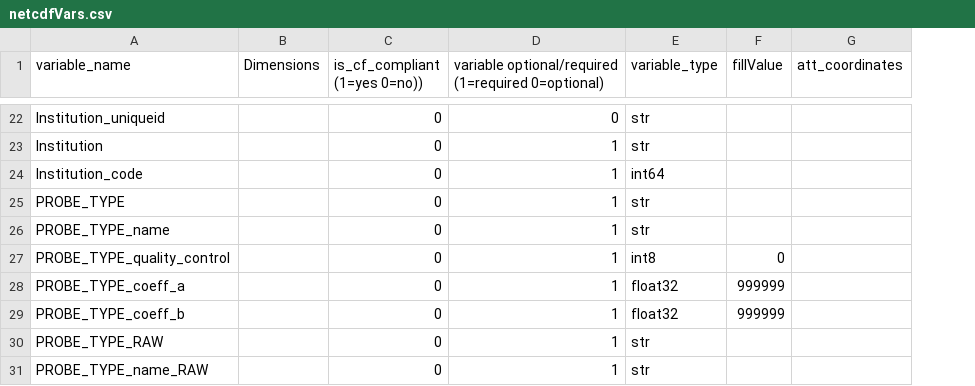
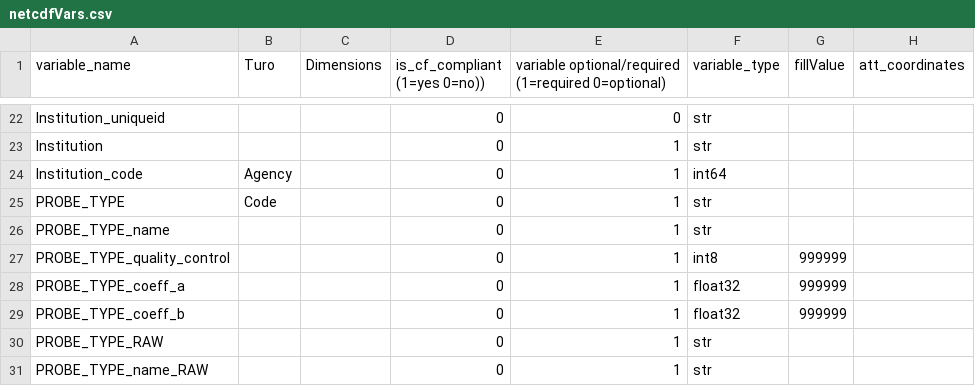
Before and after one commit to BecCowley/data-services, a CSV file: SOOP/SOOP_XBT/DELAYED/netcdfVars.csv, drawn as a sheet; only a part is shown, gaps mark what is left out; addresses are those after the commit; the diff covers the shown part only; the diff names each change by its address in the sheet, - before the commit and + after, or states it on an @@ line.

```diff
--- a/SOOP/SOOP_XBT/DELAYED/netcdfVars.csv
+++ b/SOOP/SOOP_XBT/DELAYED/netcdfVars.csv
+column B (Turo), rows 24-25: Agency | Code
-G27 (fillValue): 0
+G27 (fillValue): 999999
```
Also changed, not shown: 11 edited cells elsewhere in this file, 3 other files.
